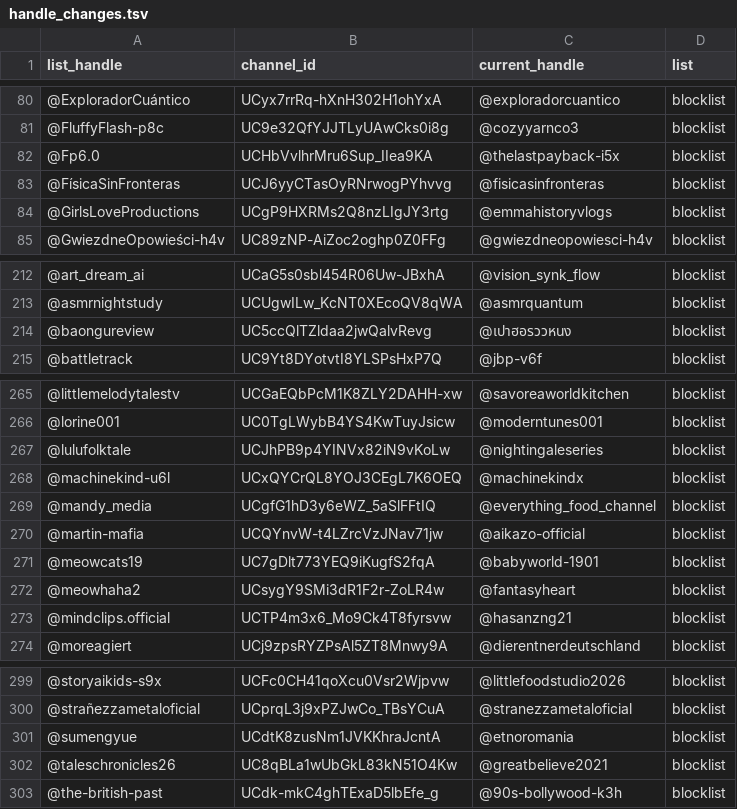
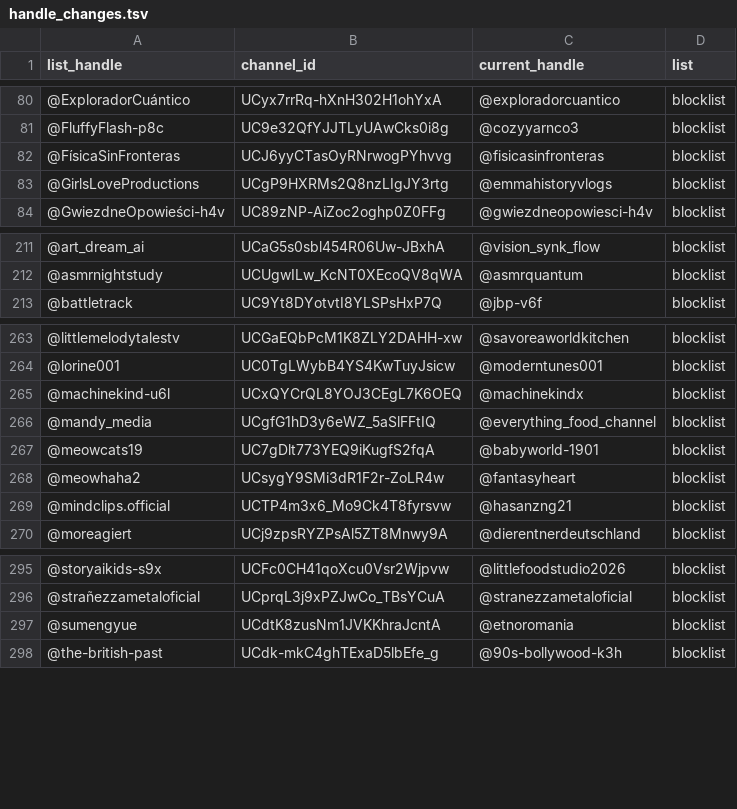
Before and after one commit to theSiegs/aislist-channel-ids, a TSV file: reports/handle_changes.tsv, drawn as a sheet; only a part is shown, gaps mark what is left out; the diff names each change by its address in the sheet, - before the commit and + after, or states it on an @@ line.

```diff
--- a/reports/handle_changes.tsv
+++ b/reports/handle_changes.tsv
-row 82: @Fp6.0 | UCHbVvlhrMru6Sup_IIea9KA | @thelastpayback-i5x | blocklist
-row 214: @baongureview | UC5ccQlTZldaa2jwQalvRevg | @เปาฮอรววหนง | blocklist
-row 267: @lulufolktale | UCJhPB9p4YINVx82iN9vKoLw | @nightingaleseries | blocklist
-row 270: @martin-mafia | UCQYnvW-t4LZrcVzJNav71jw | @aikazo-official | blocklist
-row 302: @taleschronicles26 | UC8qBLa1wUbGkL83kN51O4Kw | @greatbelieve2021 | blocklist
```
Also changed, not shown: lists/aislist_warnlist_channels.tsv, 8 other files.
